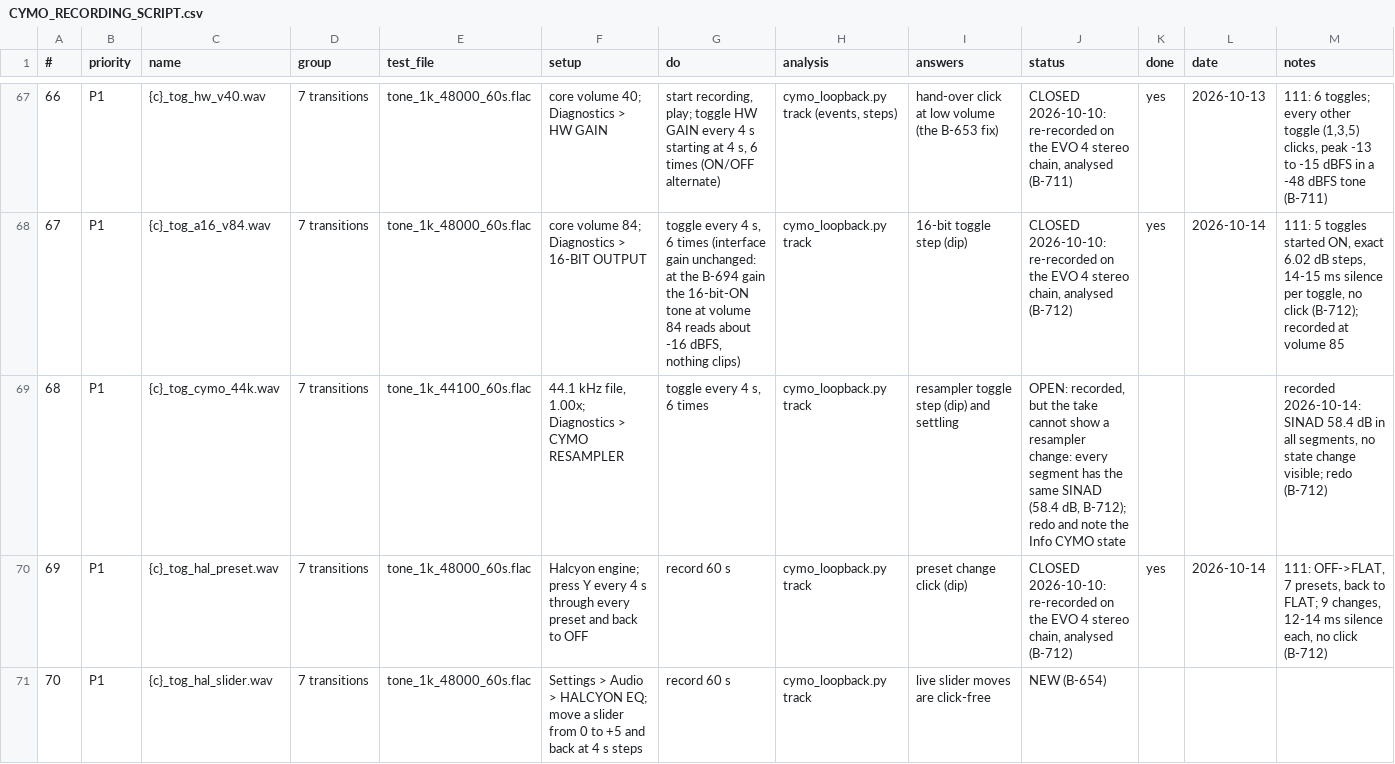
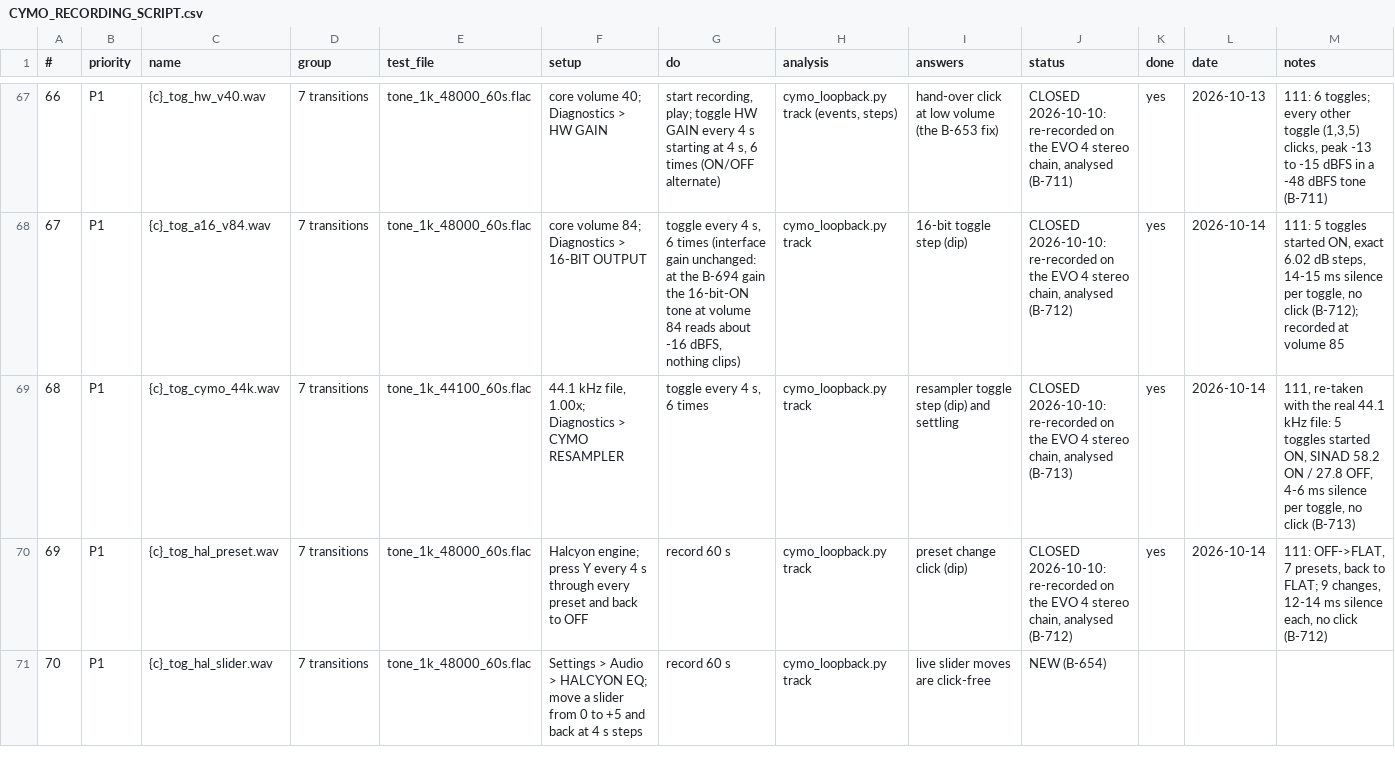
Before and after one commit to alfatreze/Tau-Alpha, a CSV file: docs/features/CYMO_RECORDING_SCRIPT.csv, drawn as a sheet; only a part is shown, gaps mark what is left out.

```diff
--- a/docs/features/CYMO_RECORDING_SCRIPT.csv
+++ b/docs/features/CYMO_RECORDING_SCRIPT.csv
@@ -68,3 +68,3 @@
 67,P1,{c}_tog_a16_v84.wav,7 transitions,tone_1k_48000_60s.flac,core volume 84; Diagnostics > 16-BIT OUTPUT,"toggle every 4 s, 6 times (interface gain unchanged: at the B-694 gain the 16-bit-ON tone at volume 84 reads about -16 dBFS, nothing clips)",cymo_loopback.py track,16-bit toggle step (dip),"CLOSED 2026-10-10: re-recorded on the EVO 4 stereo chain, analysed (B-712)",yes,2026-10-14,"111: 5 toggles started ON, exact 6.02 dB steps, 14-15 ms silence per toggle, no click (B-712); recorded at volume 85"
-68,P1,{c}_tog_cymo_44k.wav,7 transitions,tone_1k_44100_60s.flac,"44.1 kHz file, 1.00x; Diagnostics > CYMO RESAMPLER","toggle every 4 s, 6 times",cymo_loopback.py track,resampler toggle step (dip) and settling,"OPEN: recorded, but the take cannot show a resampler change: every segment has the same SINAD (58.4 dB, B-712); redo and note the Info CYMO state",,,"recorded 2026-10-14: SINAD 58.4 dB in all segments, no state change visible; redo (B-712)"
+68,P1,{c}_tog_cymo_44k.wav,7 transitions,tone_1k_44100_60s.flac,"44.1 kHz file, 1.00x; Diagnostics > CYMO RESAMPLER","toggle every 4 s, 6 times",cymo_loopback.py track,resampler toggle step (dip) and settling,"CLOSED 2026-10-10: re-recorded on the EVO 4 stereo chain, analysed (B-713)",yes,2026-10-14,"111, re-taken with the real 44.1 kHz file: 5 toggles started ON, SINAD 58.2 ON / 27.8 OFF, 4-6 ms silence per toggle, no click (B-713)"
 69,P1,{c}_tog_hal_preset.wav,7 transitions,tone_1k_48000_60s.flac,Halcyon engine; press Y every 4 s through every preset and back to OFF,record 60 s,cymo_loopback.py track,preset change click (dip),"CLOSED 2026-10-10: re-recorded on the EVO 4 stereo chain, analysed (B-712)",yes,2026-10-14,"111: OFF->FLAT, 7 presets, back to FLAT; 9 changes, 12-14 ms silence each, no click (B-712)"
```
Also changed, not shown: 4 other files.
